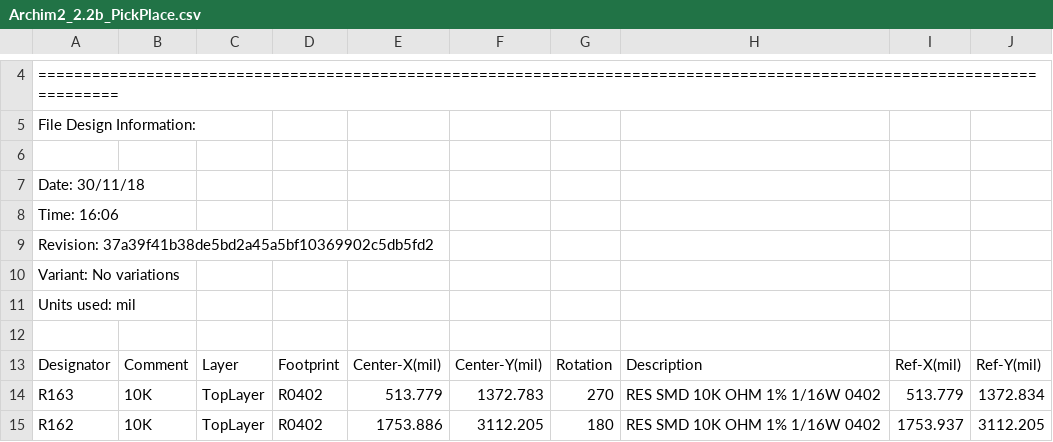
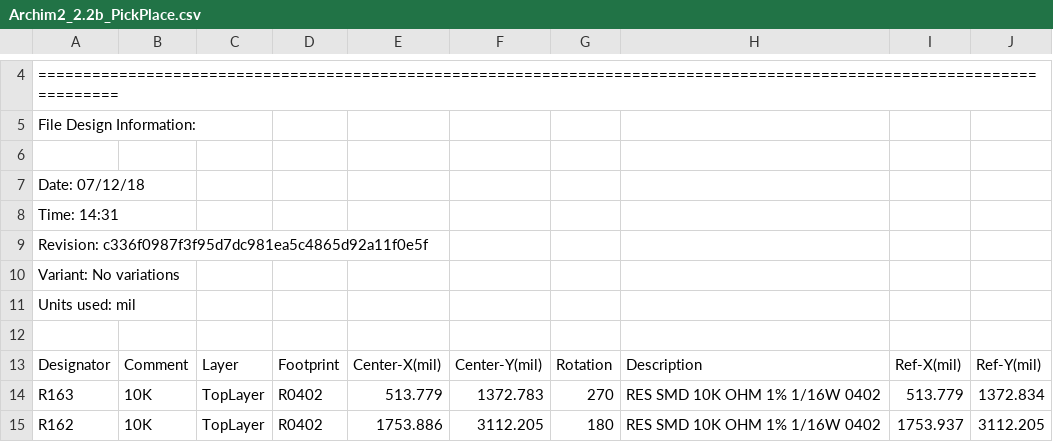
Before and after one commit to ultimachine/Archim, a CSV file: Project Outputs/Archim2_2.2b_PickPlace.csv, drawn as a sheet; only a part is shown, gaps mark what is left out.

```diff
--- a/Project Outputs/Archim2_2.2b_PickPlace.csv
+++ b/Project Outputs/Archim2_2.2b_PickPlace.csv
@@ -6,5 +6,5 @@ File Design Information:
 
-Date:       30/11/18
-Time:       16:06
-Revision:   37a39f41b38de5bd2a45a5bf10369902c5db5fd2
+Date:       07/12/18
+Time:       14:31
+Revision:   c336f0987f3f95d7dc981ea5c4865d92a11f0e5f
 Variant:    No variations
```
Also changed, not shown: 1 other file.
